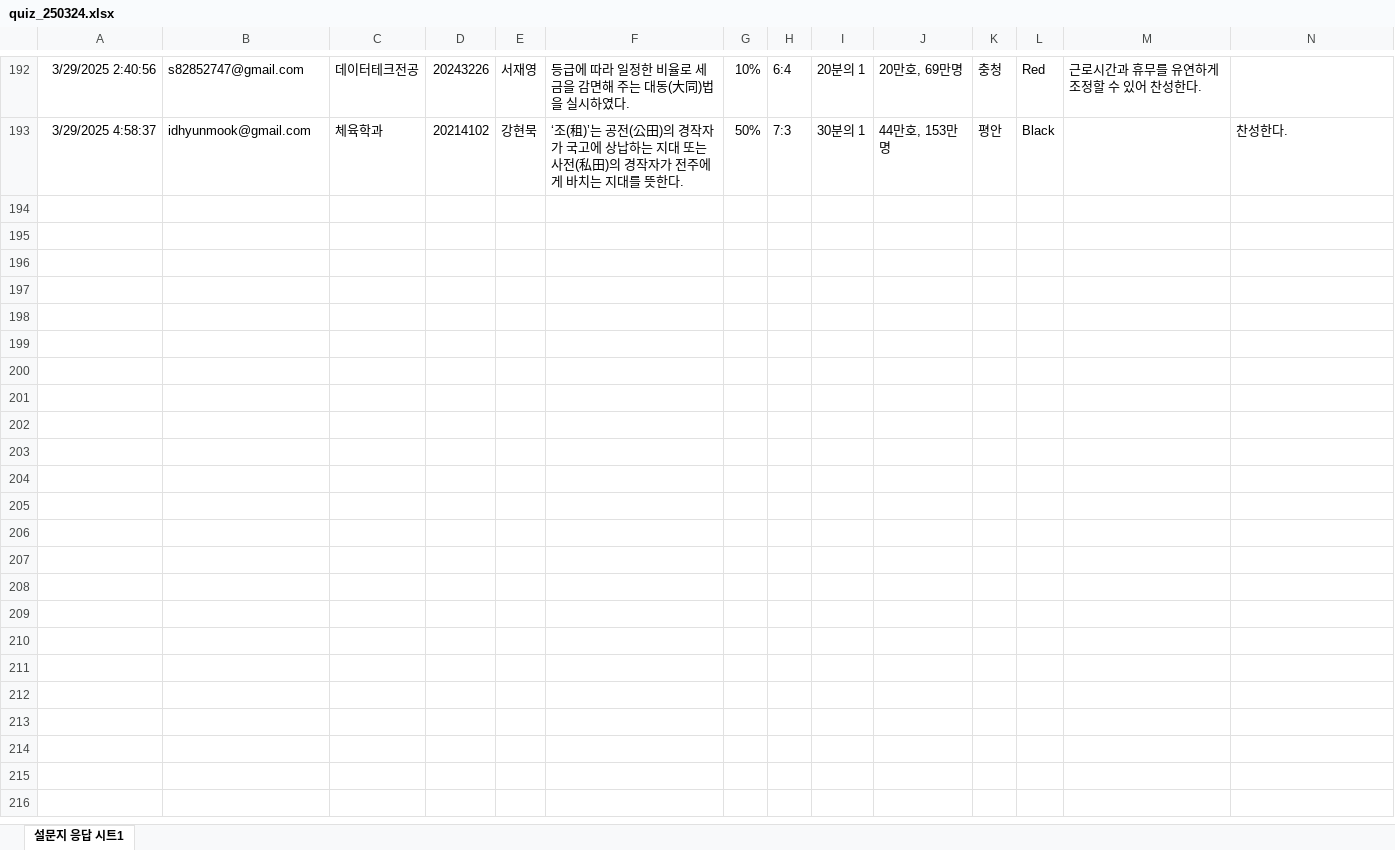
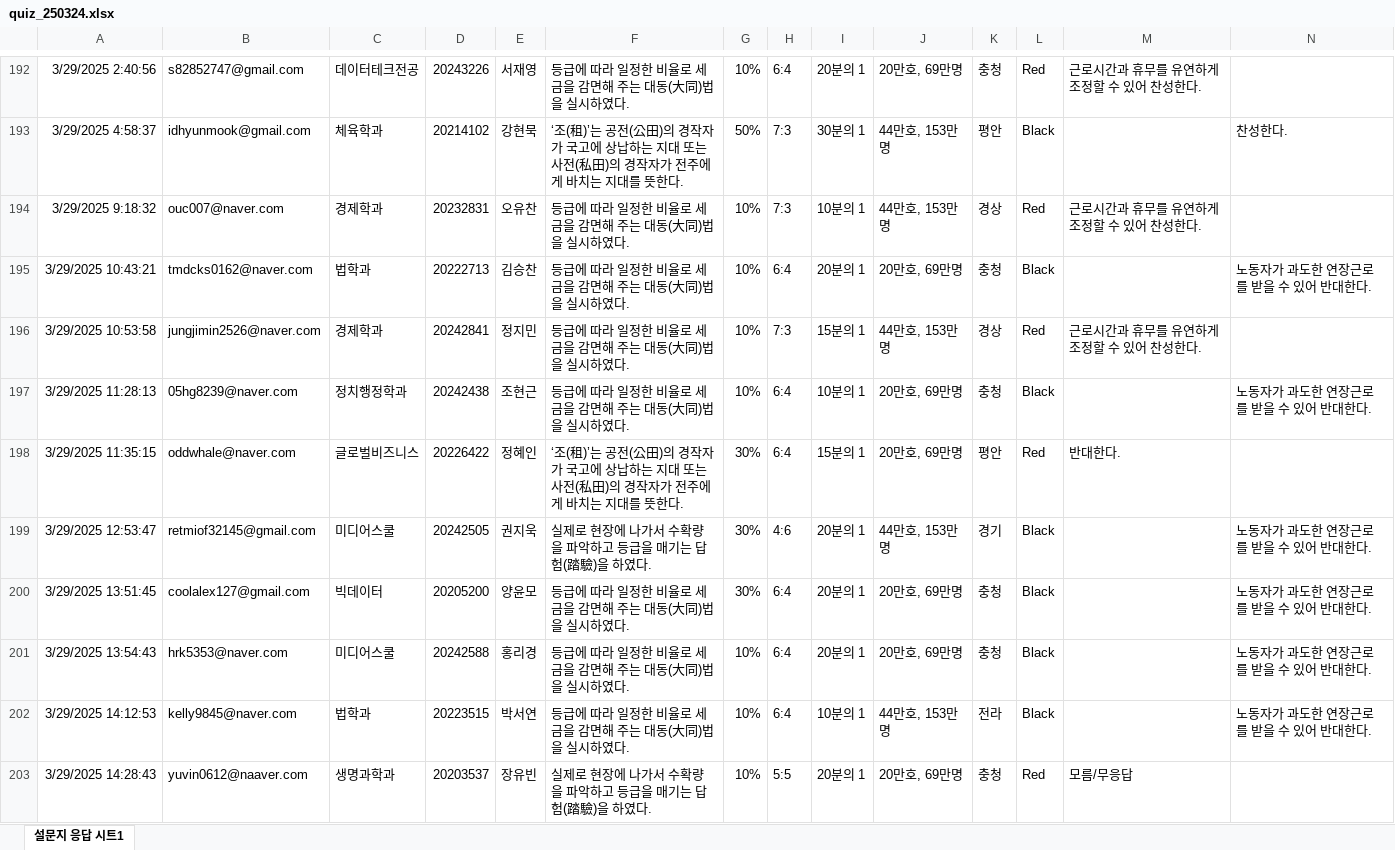
Before and after one commit to kwlee58/class202501, an Excel workbook: R/data/quiz_250324.xlsx, sheet 설문지 응답 시트1, drawn as a sheet; only a part is shown, gaps mark what is left out; values as stored, in another font and other column widths than the file's, no borders; charts and pictures and table styles not drawn; the diff covers the shown part only; the diff names each change by its address in the sheet, - before the commit and + after, or states it on an @@ line.

```diff
--- a/R/data/quiz_250324.xlsx (sheet 설문지 응답 시트1)
+++ b/R/data/quiz_250324.xlsx (sheet 설문지 응답 시트1)
+row 194: 3/29/2025 9:18:32 | ouc007@naver.com | 경제학과 | 20232831 | 오유찬 | 등급에 따라 일정한 비율로 세금을 감면해 주는 대동(大同)법을 실시하였다. | 10% | 7:3 | 10분의 1 | 44만호, 153만명 | 경상 | Red | 근로시간과 휴무를 유연하게 조정할 수 있어 찬성한다.
+row 195: 3/29/2025 10:43:21 | tmdcks0162@naver.com | 법학과 | 20222713 | 김승찬 | 등급에 따라 일정한 비율로 세금을 감면해 주는 대동(大同)법을 실시하였다. | 10% | 6:4 | 20분의 1 | 20만호, 69만명 | 충청 | Black |  | 노동자가 과도한 연장근로를 받을 수 있어 반대한다.
+row 196: 3/29/2025 10:53:58 | jungjimin2526@naver.com | 경제학과 | 20242841 | 정지민 | 등급에 따라 일정한 비율로 세금을 감면해 주는 대동(大同)법을 실시하였다. | 10% | 7:3 | 15분의 1 | 44만호, 153만명 | 경상 | Red | 근로시간과 휴무를 유연하게 조정할 수 있어 찬성한다.
+row 197: 3/29/2025 11:28:13 | 05hg8239@naver.com | 정치행정학과 | 20242438 | 조현근 | 등급에 따라 일정한 비율로 세금을 감면해 주는 대동(大同)법을 실시하였다. | 10% | 6:4 | 10분의 1 | 20만호, 69만명 | 충청 | Black |  | 노동자가 과도한 연장근로를 받을 수 있어 반대한다.
+row 198: 3/29/2025 11:35:15 | oddwhale@naver.com | 글로벌비즈니스 | 20226422 | 정혜인 | ‘조(租)’는 공전(公田)의 경작자가 국고에 상납하는 지대 또는 사전(私田)의 경작자가 전주에게 바치는 지대를 뜻한다. | 30% | 6:4 | 15분의 1 | 20만호, 69만명 | 평안 | Red | 반대한다.
+row 199: 3/29/2025 12:53:47 | retmiof32145@gmail.com | 미디어스쿨 | 20242505 | 권지욱 | 실제로 현장에 나가서 수확량을 파악하고 등급을 매기는 답험(踏驗)을 하였다. | 30% | 4:6 | 20분의 1 | 44만호, 153만명 | 경기 | Black |  | 노동자가 과도한 연장근로를 받을 수 있어 반대한다.
+row 200: 3/29/2025 13:51:45 | coolalex127@gmail.com | 빅데이터 | 20205200 | 양윤모 | 등급에 따라 일정한 비율로 세금을 감면해 주는 대동(大同)법을 실시하였다. | 30% | 6:4 | 20분의 1 | 20만호, 69만명 | 충청 | Black |  | 노동자가 과도한 연장근로를 받을 수 있어 반대한다.
+row 201: 3/29/2025 13:54:43 | hrk5353@naver.com | 미디어스쿨 | 20242588 | 홍리경 | 등급에 따라 일정한 비율로 세금을 감면해 주는 대동(大同)법을 실시하였다. | 10% | 6:4 | 20분의 1 | 20만호, 69만명 | 충청 | Black |  | 노동자가 과도한 연장근로를 받을 수 있어 반대한다.
+row 202: 3/29/2025 14:12:53 | kelly9845@naver.com | 법학과 | 20223515 | 박서연 | 등급에 따라 일정한 비율로 세금을 감면해 주는 대동(大同)법을 실시하였다. | 10% | 6:4 | 10분의 1 | 44만호, 153만명 | 전라 | Black |  | 노동자가 과도한 연장근로를 받을 수 있어 반대한다.
+row 203: 3/29/2025 14:28:43 | yuvin0612@naaver.com | 생명과학과 | 20203537 | 장유빈 | 실제로 현장에 나가서 수확량을 파악하고 등급을 매기는 답험(踏驗)을 하였다. | 10% | 5:5 | 20분의 1 | 20만호, 69만명 | 충청 | Red | 모름/무응답
```
Also changed, not shown: 24 added rows elsewhere in this sheet, R/data/quiz_250317.xlsx, 16 other files.
